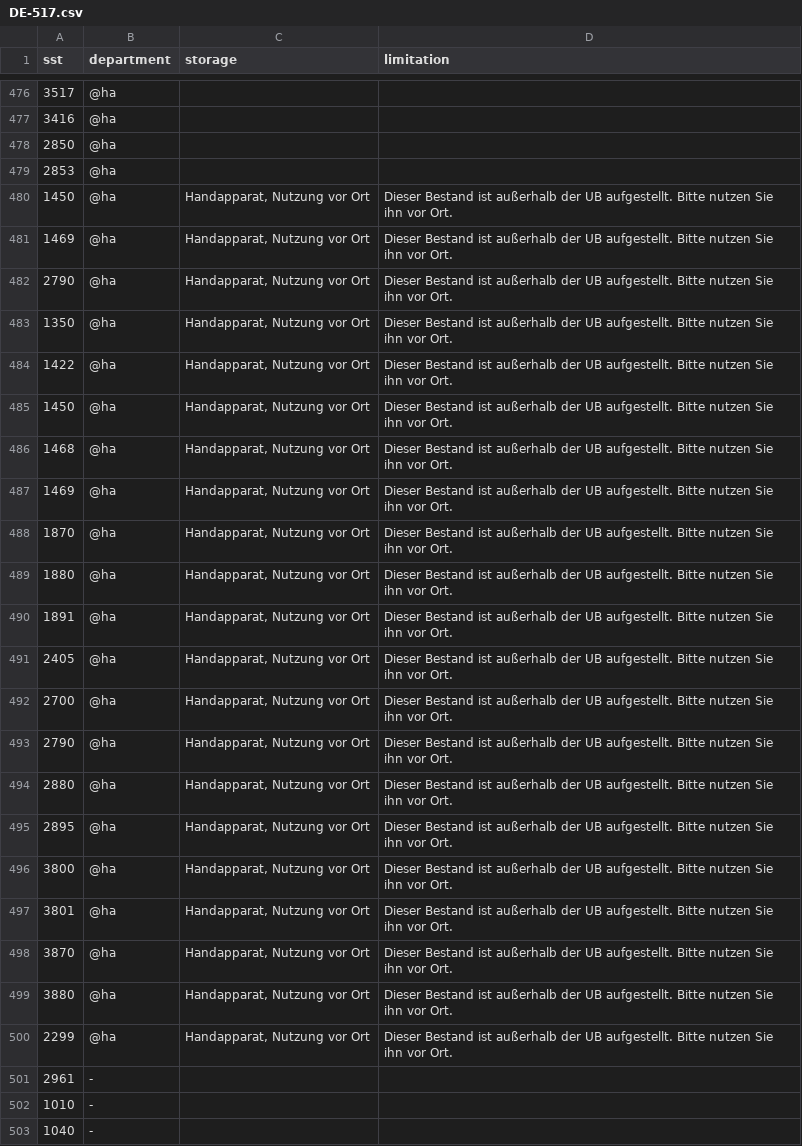
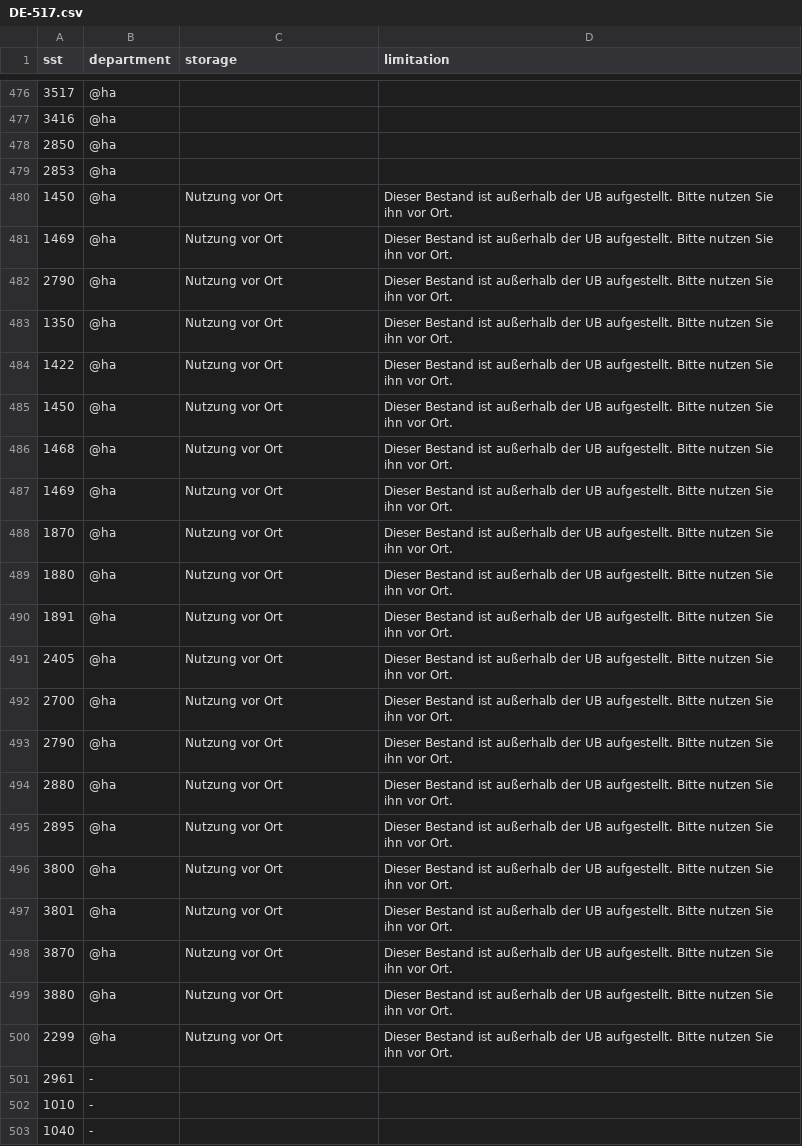
Before and after one commit to gbv/daia-config, a CSV file: sstmap/DE-517.csv, drawn as a sheet; only a part is shown, gaps mark what is left out.

Commit message:
Update DE-517.csv

```diff
--- a/sstmap/DE-517.csv
+++ b/sstmap/DE-517.csv
@@ -479,23 +479,23 @@ sst,department,storage,limitation
 2853,@ha,,
-1450,@ha,"Handapparat, Nutzung vor Ort",Dieser Bestand ist außerhalb der UB aufgestellt. Bitte nutzen Sie ihn vor Ort.
-1469,@ha,"Handapparat, Nutzung vor Ort",Dieser Bestand ist außerhalb der UB aufgestellt. Bitte nutzen Sie ihn vor Ort.
-2790,@ha,"Handapparat, Nutzung vor Ort",Dieser Bestand ist außerhalb der UB aufgestellt. Bitte nutzen Sie ihn vor Ort.
-1350,@ha,"Handapparat, Nutzung vor Ort",Dieser Bestand ist außerhalb der UB aufgestellt. Bitte nutzen Sie ihn vor Ort.
-1422,@ha,"Handapparat, Nutzung vor Ort",Dieser Bestand ist außerhalb der UB aufgestellt. Bitte nutzen Sie ihn vor Ort.
-1450,@ha,"Handapparat, Nutzung vor Ort",Dieser Bestand ist außerhalb der UB aufgestellt. Bitte nutzen Sie ihn vor Ort.
-1468,@ha,"Handapparat, Nutzung vor Ort",Dieser Bestand ist außerhalb der UB aufgestellt. Bitte nutzen Sie ihn vor Ort.
-1469,@ha,"Handapparat, Nutzung vor Ort",Dieser Bestand ist außerhalb der UB aufgestellt. Bitte nutzen Sie ihn vor Ort.
-1870,@ha,"Handapparat, Nutzung vor Ort",Dieser Bestand ist außerhalb der UB aufgestellt. Bitte nutzen Sie ihn vor Ort.
-1880,@ha,"Handapparat, Nutzung vor Ort",Dieser Bestand ist außerhalb der UB aufgestellt. Bitte nutzen Sie ihn vor Ort.
-1891,@ha,"Handapparat, Nutzung vor Ort",Dieser Bestand ist außerhalb der UB aufgestellt. Bitte nutzen Sie ihn vor Ort.
-2405,@ha,"Handapparat, Nutzung vor Ort",Dieser Bestand ist außerhalb der UB aufgestellt. Bitte nutzen Sie ihn vor Ort.
-2700,@ha,"Handapparat, Nutzung vor Ort",Dieser Bestand ist außerhalb der UB aufgestellt. Bitte nutzen Sie ihn vor Ort.
-2790,@ha,"Handapparat, Nutzung vor Ort",Dieser Bestand ist außerhalb der UB aufgestellt. Bitte nutzen Sie ihn vor Ort.
-2880,@ha,"Handapparat, Nutzung vor Ort",Dieser Bestand ist außerhalb der UB aufgestellt. Bitte nutzen Sie ihn vor Ort.
-2895,@ha,"Handapparat, Nutzung vor Ort",Dieser Bestand ist außerhalb der UB aufgestellt. Bitte nutzen Sie ihn vor Ort.
-3800,@ha,"Handapparat, Nutzung vor Ort",Dieser Bestand ist außerhalb der UB aufgestellt. Bitte nutzen Sie ihn vor Ort.
-3801,@ha,"Handapparat, Nutzung vor Ort",Dieser Bestand ist außerhalb der UB aufgestellt. Bitte nutzen Sie ihn vor Ort.
-3870,@ha,"Handapparat, Nutzung vor Ort",Dieser Bestand ist außerhalb der UB aufgestellt. Bitte nutzen Sie ihn vor Ort.
-3880,@ha,"Handapparat, Nutzung vor Ort",Dieser Bestand ist außerhalb der UB aufgestellt. Bitte nutzen Sie ihn vor Ort.
-2299,@ha,"Handapparat, Nutzung vor Ort",Dieser Bestand ist außerhalb der UB aufgestellt. Bitte nutzen Sie ihn vor Ort.
+1450,@ha,"Nutzung vor Ort",Dieser Bestand ist außerhalb der UB aufgestellt. Bitte nutzen Sie ihn vor Ort.
+1469,@ha,"Nutzung vor Ort",Dieser Bestand ist außerhalb der UB aufgestellt. Bitte nutzen Sie ihn vor Ort.
+2790,@ha,"Nutzung vor Ort",Dieser Bestand ist außerhalb der UB aufgestellt. Bitte nutzen Sie ihn vor Ort.
+1350,@ha,"Nutzung vor Ort",Dieser Bestand ist außerhalb der UB aufgestellt. Bitte nutzen Sie ihn vor Ort.
+1422,@ha,"Nutzung vor Ort",Dieser Bestand ist außerhalb der UB aufgestellt. Bitte nutzen Sie ihn vor Ort.
+1450,@ha,"Nutzung vor Ort",Dieser Bestand ist außerhalb der UB aufgestellt. Bitte nutzen Sie ihn vor Ort.
+1468,@ha,"Nutzung vor Ort",Dieser Bestand ist außerhalb der UB aufgestellt. Bitte nutzen Sie ihn vor Ort.
+1469,@ha,"Nutzung vor Ort",Dieser Bestand ist außerhalb der UB aufgestellt. Bitte nutzen Sie ihn vor Ort.
+1870,@ha,"Nutzung vor Ort",Dieser Bestand ist außerhalb der UB aufgestellt. Bitte nutzen Sie ihn vor Ort.
+1880,@ha,"Nutzung vor Ort",Dieser Bestand ist außerhalb der UB aufgestellt. Bitte nutzen Sie ihn vor Ort.
+1891,@ha,"Nutzung vor Ort",Dieser Bestand ist außerhalb der UB aufgestellt. Bitte nutzen Sie ihn vor Ort.
+2405,@ha,"Nutzung vor Ort",Dieser Bestand ist außerhalb der UB aufgestellt. Bitte nutzen Sie ihn vor Ort.
+2700,@ha,"Nutzung vor Ort",Dieser Bestand ist außerhalb der UB aufgestellt. Bitte nutzen Sie ihn vor Ort.
+2790,@ha,"Nutzung vor Ort",Dieser Bestand ist außerhalb der UB aufgestellt. Bitte nutzen Sie ihn vor Ort.
+2880,@ha,"Nutzung vor Ort",Dieser Bestand ist außerhalb der UB aufgestellt. Bitte nutzen Sie ihn vor Ort.
+2895,@ha,"Nutzung vor Ort",Dieser Bestand ist außerhalb der UB aufgestellt. Bitte nutzen Sie ihn vor Ort.
+3800,@ha,"Nutzung vor Ort",Dieser Bestand ist außerhalb der UB aufgestellt. Bitte nutzen Sie ihn vor Ort.
+3801,@ha,"Nutzung vor Ort",Dieser Bestand ist außerhalb der UB aufgestellt. Bitte nutzen Sie ihn vor Ort.
+3870,@ha,"Nutzung vor Ort",Dieser Bestand ist außerhalb der UB aufgestellt. Bitte nutzen Sie ihn vor Ort.
+3880,@ha,"Nutzung vor Ort",Dieser Bestand ist außerhalb der UB aufgestellt. Bitte nutzen Sie ihn vor Ort.
+2299,@ha,"Nutzung vor Ort",Dieser Bestand ist außerhalb der UB aufgestellt. Bitte nutzen Sie ihn vor Ort.
 2961,-,,
```
